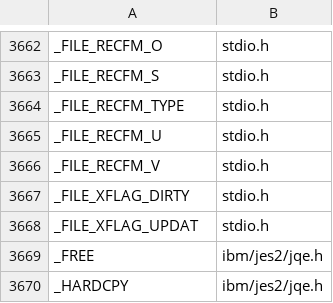
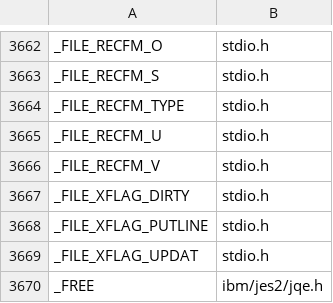
Before and after one commit to mvslovers/libc370, a TSV file: sdk/names.tsv, drawn as a sheet; only a part is shown, gaps mark what is left out; the shorter side is filled out with more unchanged rows.

```diff
--- a/sdk/names.tsv
+++ b/sdk/names.tsv
@@ -3667,2 +3667,3 @@ _FILE_RECFM_V	stdio.h
 _FILE_XFLAG_DIRTY	stdio.h
+_FILE_XFLAG_PUTLINE	stdio.h
 _FILE_XFLAG_UPDAT	stdio.h
```
Also changed, not shown: sdk/srcmap.tsv, 12 other files.
